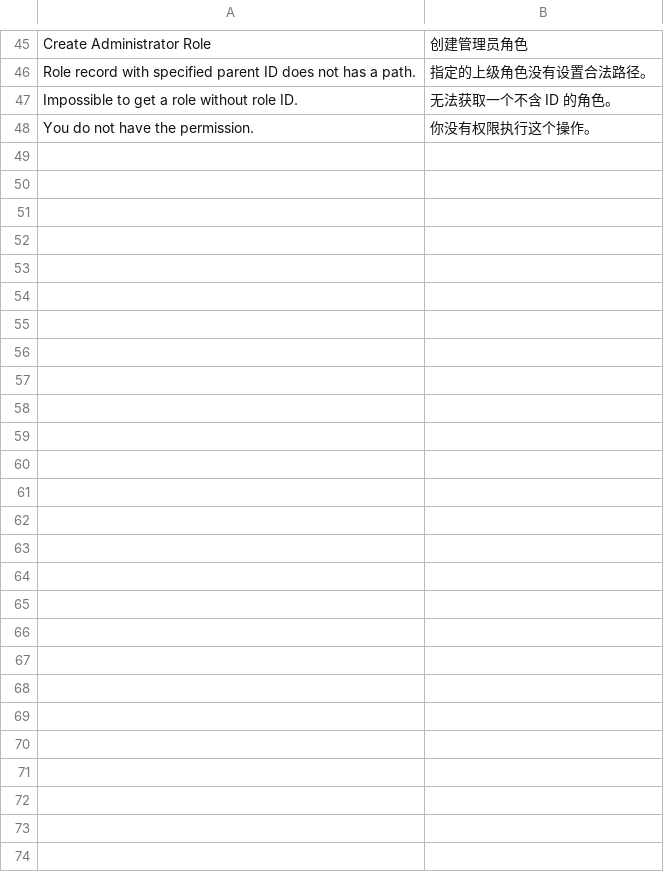
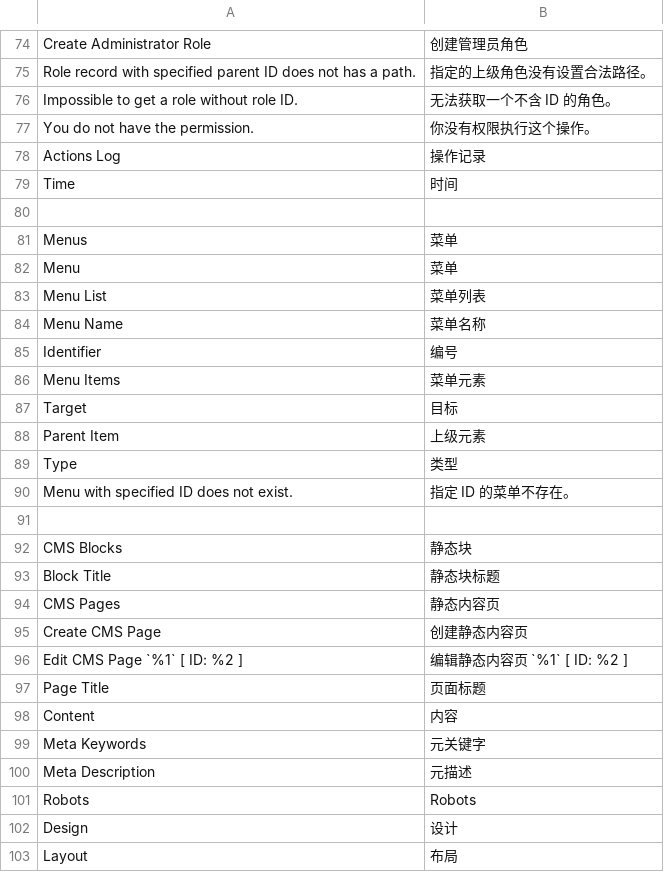
Before and after one commit to crazy-cats/language-zh_cn, a CSV file: i18n/zh_CN.csv, drawn as a sheet; only a part is shown, gaps mark what is left out; the diff covers the shown part only; the diff names each change by its address in the sheet, - before the commit and + after, or states it on an @@ line.

```diff
--- a/i18n/zh_CN.csv
+++ b/i18n/zh_CN.csv
+row 78: Actions Log | 操作记录
+row 79: Time | 时间
+row 80: (empty)
+row 81: Menus | 菜单
+row 82: Menu | 菜单
+row 83: Menu List | 菜单列表
+row 84: Menu Name | 菜单名称
+row 85: Identifier | 编号
+row 86: Menu Items | 菜单元素
+row 87: Target | 目标
+row 88: Parent Item | 上级元素
+row 89: Type | 类型
+row 90: Menu with specified ID does not exist. | 指定 ID 的菜单不存在。
+row 91: (empty)
+row 92: CMS Blocks | 静态块
+row 93: Block Title | 静态块标题
+row 94: CMS Pages | 静态内容页
+row 95: Create CMS Page | 创建静态内容页
+row 96: Edit CMS Page `%1` [ ID: %2 ] | 编辑静态内容页 `%1` [ ID: %2 ]
+row 97: Page Title | 页面标题
+row 98: Content | 内容
+row 99: Meta Keywords | 元关键字
+row 100: Meta Description | 元描述
+row 101: Robots | Robots
+row 102: Design | 设计
+row 103: Layout | 布局
```
Also changed, not shown: 29 added rows and 2 moved rows elsewhere in this file.
